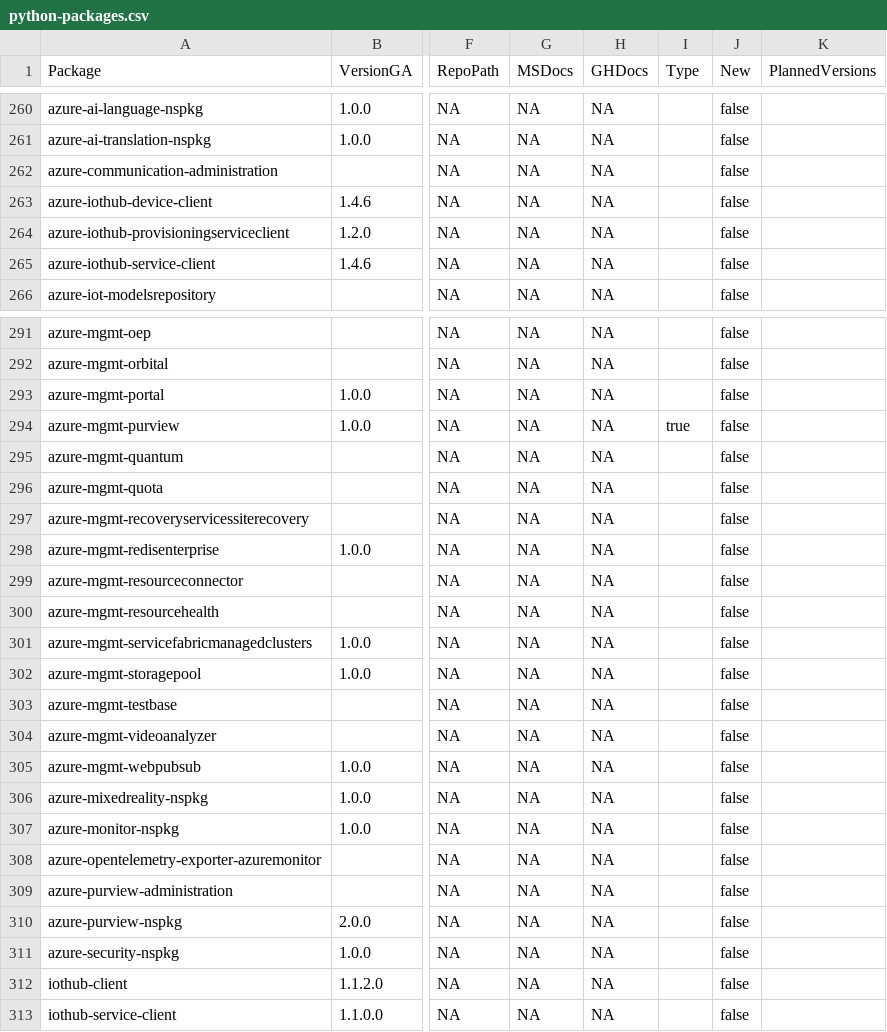
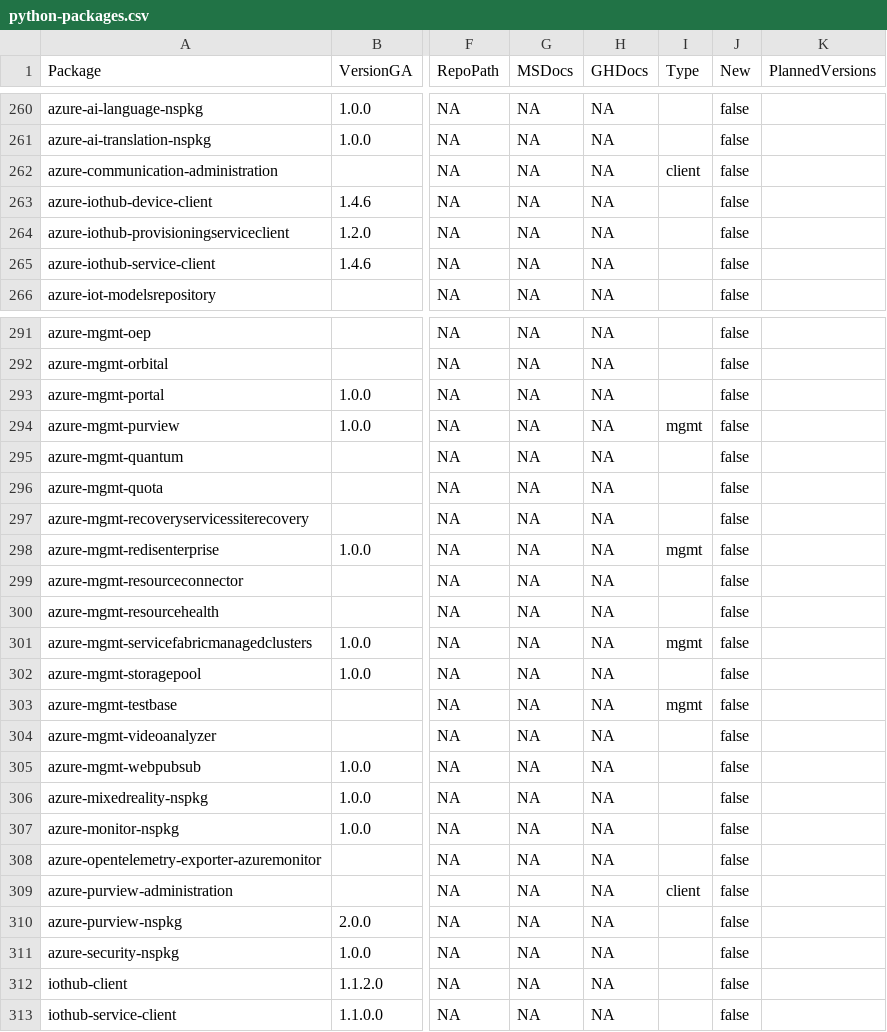
Before and after one commit to xaxdev/azure-sdk, a CSV file: _data/releases/latest/python-packages.csv, drawn as a sheet; only a part is shown, gaps mark what is left out; the diff names each change by its address in the sheet, - before the commit and + after, or states it on an @@ line.

Commit message:
Categorize pacakges client or mgmt

```diff
--- a/_data/releases/latest/python-packages.csv
+++ b/_data/releases/latest/python-packages.csv
-I262 (Type): (empty)
+I262 (Type): client
-I294 (Type): true
+I294 (Type): mgmt
-I298 (Type): (empty)
+I298 (Type): mgmt
-I301 (Type): (empty)
+I301 (Type): mgmt
-I303 (Type): (empty)
+I303 (Type): mgmt
-I309 (Type): (empty)
+I309 (Type): client
```
